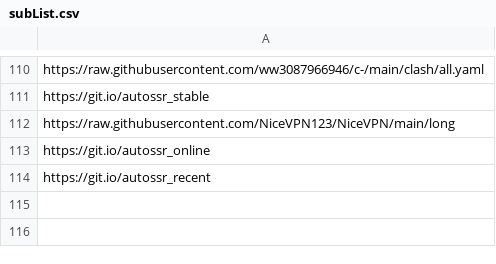
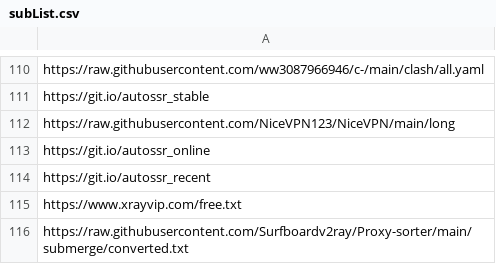
Before and after one commit to jagger235711/V2rayCollector, a CSV file: resource/subList.csv, drawn as a sheet; only a part is shown, gaps mark what is left out.

Commit message:
Update subList.csv

```diff
--- a/resource/subList.csv
+++ b/resource/subList.csv
@@ -114 +114,3 @@ https://git.io/autossr_online
 https://git.io/autossr_recent
+https://www.xrayvip.com/free.txt
+https://raw.githubusercontent.com/Surfboardv2ray/Proxy-sorter/main/submerge/converted.txt
```
